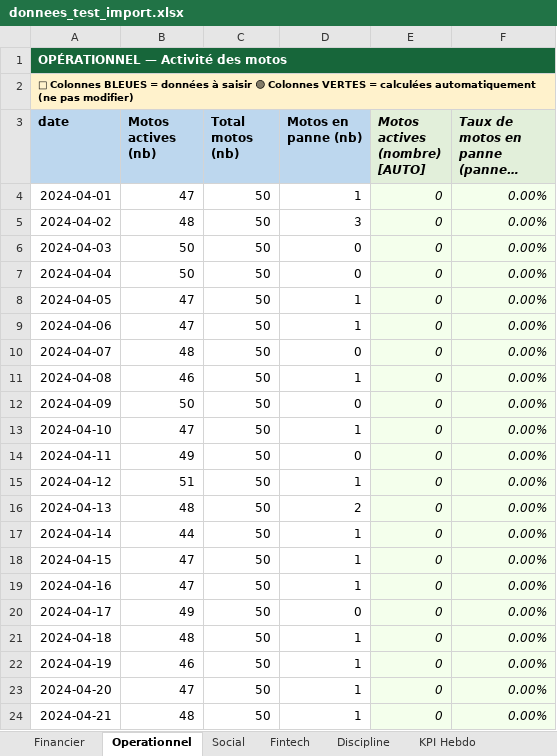
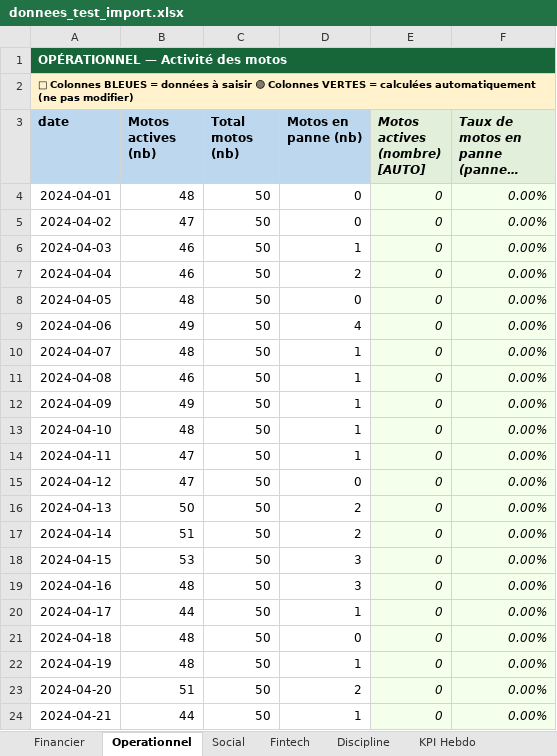
Before and after one commit to kjbrown-03/dashboard2, an Excel workbook: assets/donnees_test_import.xlsx, sheet Operationnel, drawn as a sheet; only a part is shown; long unchanged cells end in …; values as stored, in another font and other column widths than the file's, no borders; the diff covers the shown part only; the diff names each change by its address in the sheet, - before the commit and + after, or states it on an @@ line.

```diff
--- a/assets/donnees_test_import.xlsx (sheet Operationnel)
+++ b/assets/donnees_test_import.xlsx (sheet Operationnel)
-B4 (Motos actives (nb)): 47
+B4 (Motos actives (nb)): 48
-D4 (Motos en panne (nb)): 1
+D4 (Motos en panne (nb)): 0
-B5 (Motos actives (nb)): 48
+B5 (Motos actives (nb)): 47
-D5 (Motos en panne (nb)): 3
+D5 (Motos en panne (nb)): 0
-B6:B7 (Motos actives (nb)): 50
+B6:B7 (Motos actives (nb)): 46
-D6 (Motos en panne (nb)): 0
+D6 (Motos en panne (nb)): 1
-D7 (Motos en panne (nb)): 0
+D7 (Motos en panne (nb)): 2
-B8 (Motos actives (nb)): 47
+B8 (Motos actives (nb)): 48
-D8 (Motos en panne (nb)): 1
+D8 (Motos en panne (nb)): 0
-B9 (Motos actives (nb)): 47
+B9 (Motos actives (nb)): 49
-D9 (Motos en panne (nb)): 1
+D9 (Motos en panne (nb)): 4
-D10 (Motos en panne (nb)): 0
+D10 (Motos en panne (nb)): 1
-B12 (Motos actives (nb)): 50
+B12 (Motos actives (nb)): 49
-D12 (Motos en panne (nb)): 0
+D12 (Motos en panne (nb)): 1
-B13 (Motos actives (nb)): 47
+B13 (Motos actives (nb)): 48
-B14 (Motos actives (nb)): 49
+B14 (Motos actives (nb)): 47
-D14 (Motos en panne (nb)): 0
+D14 (Motos en panne (nb)): 1
-B15 (Motos actives (nb)): 51
+B15 (Motos actives (nb)): 47
-D15 (Motos en panne (nb)): 1
+D15 (Motos en panne (nb)): 0
-B16 (Motos actives (nb)): 48
+B16 (Motos actives (nb)): 50
-B17 (Motos actives (nb)): 44
+B17 (Motos actives (nb)): 51
-D17 (Motos en panne (nb)): 1
+D17 (Motos en panne (nb)): 2
-B18 (Motos actives (nb)): 47
+B18 (Motos actives (nb)): 53
-D18:D19 (Motos en panne (nb)): 1
+D18:D19 (Motos en panne (nb)): 3
-B19 (Motos actives (nb)): 47
+B19 (Motos actives (nb)): 48
-B20 (Motos actives (nb)): 49
+B20 (Motos actives (nb)): 44
-D20 (Motos en panne (nb)): 0
+D20 (Motos en panne (nb)): 1
-D21 (Motos en panne (nb)): 1
+D21 (Motos en panne (nb)): 0
-B22 (Motos actives (nb)): 46
+B22 (Motos actives (nb)): 48
-B23 (Motos actives (nb)): 47
+B23 (Motos actives (nb)): 51
-D23 (Motos en panne (nb)): 1
+D23 (Motos en panne (nb)): 2
-B24 (Motos actives (nb)): 48
+B24 (Motos actives (nb)): 44
```
Also changed, not shown: 14 edited cells elsewhere in this sheet, sheet Discipline, sheet Financier, sheet Fintech, sheet Social, sheet KPI Hebdo, other sheet tabs, assets/modele_kpi_multifeuilles_mis_a_jour.xlsx, 2 other files.
